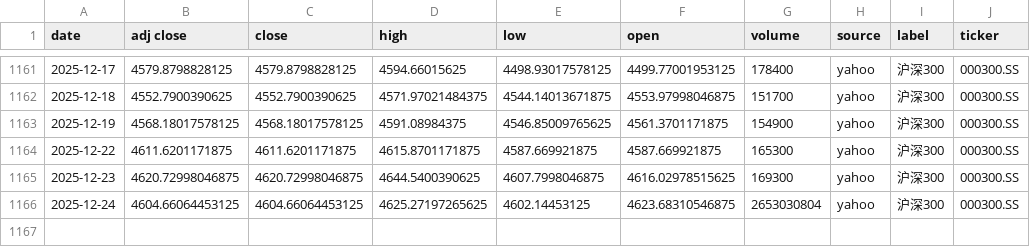
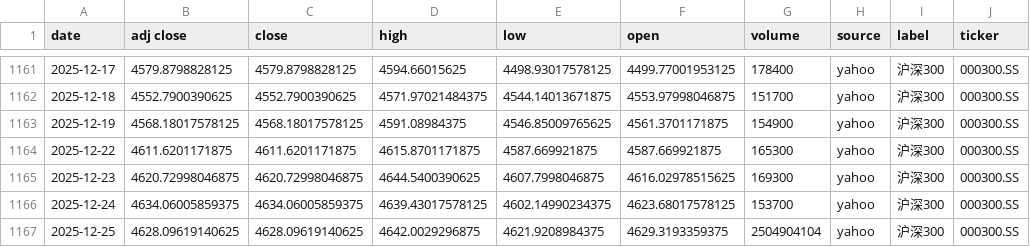
Before and after one commit to zid036116-ship-it/-10.16, a CSV file: docs/indices/沪深300.csv, drawn as a sheet; only a part is shown, gaps mark what is left out.

```diff
--- a/docs/indices/沪深300.csv
+++ b/docs/indices/沪深300.csv
@@ -1165,2 +1165,3 @@
 2025-12-23,4620.72998046875,4620.72998046875,4644.5400390625,4607.7998046875,4616.02978515625,169300,yahoo,沪深300,000300.SS
-2025-12-24,4604.66064453125,4604.66064453125,4625.27197265625,4602.14453125,4623.68310546875,2653030804,yahoo,沪深300,000300.SS
+2025-12-24,4634.06005859375,4634.06005859375,4639.43017578125,4602.14990234375,4623.68017578125,153700,yahoo,沪深300,000300.SS
+2025-12-25,4628.09619140625,4628.09619140625,4642.0029296875,4621.9208984375,4629.3193359375,2504904104,yahoo,沪深300,000300.SS
```
Also changed, not shown: docs/indices/上证指数.csv, docs/indices/创业板指.csv, 2 other files.
